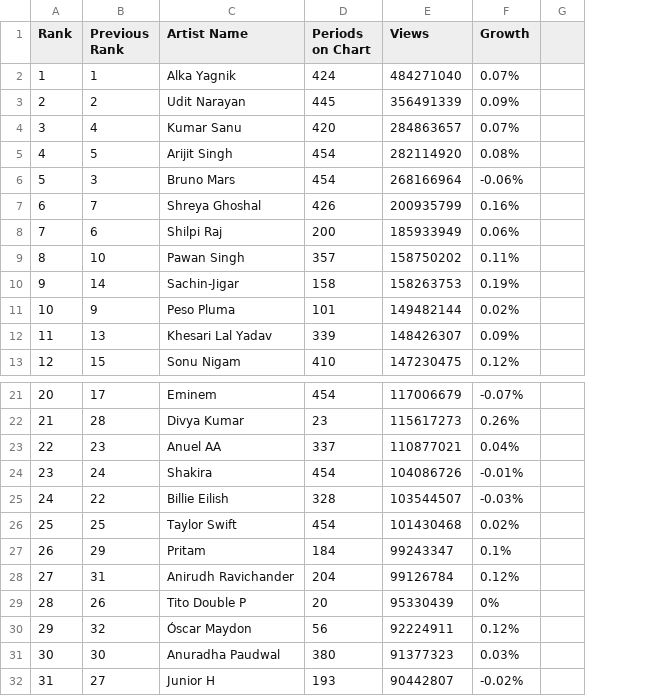
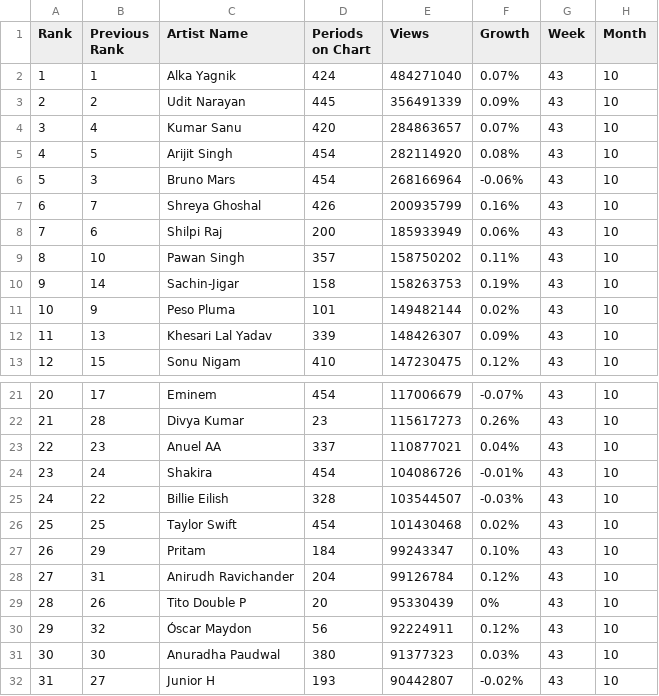
Before and after one commit to denisevaldivia/Proyecto_Ingenieria, a CSV file: datos_csv/youtube-charts-top-artists-global-weekly-20241031.csv, drawn as a sheet; only a part is shown, gaps mark what is left out; removed rows and columns are numbered as before the commit, all else as after; the diff names each change by its address in the sheet, - before the commit and + after, or states it on an @@ line.

```diff
--- a/datos_csv/youtube-charts-top-artists-global-weekly-20241031.csv
+++ b/datos_csv/youtube-charts-top-artists-global-weekly-20241031.csv
-column G, empty
+column G (Week), rows 2-13: all 43; rows 21-32: all 43
+column H (Month), rows 2-13: all 10; rows 21-32: all 10
-F27 (Growth): 0.1%
+F27 (Growth): 0.10%
```
Also changed, not shown: datos_csv/youtube-charts-top-artists-global-weekly-20241024.csv, datos_csv/youtube-charts-top-artists-global-weekly-20241114.csv, 31 other files.
